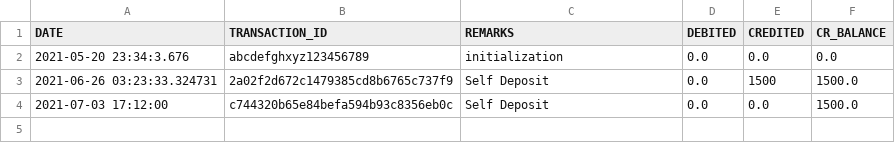
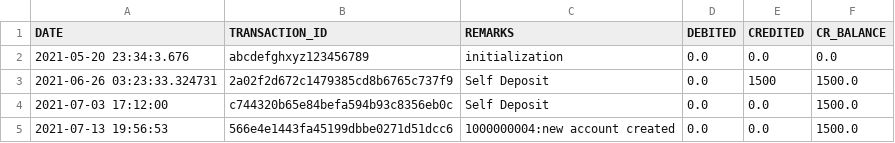
Before and after one commit to panditsomnath10016git/Manager, a CSV file: emanager/accounting/acc_data/1000000001.csv, drawn as a sheet; the diff names each change by its address in the sheet, - before the commit and + after, or states it on an @@ line.

Commit message:
started working on buy; supplier added. minor changes to stakeholder,account,transaction

```diff
--- a/emanager/accounting/acc_data/1000000001.csv
+++ b/emanager/accounting/acc_data/1000000001.csv
+row 5: 2021-07-13 19:56:53 | 566e4e1443fa45199dbbe0271d51dcc6 | 1000000004:new account created | 0.0 | 0.0 | 1500.0
```
Also changed, not shown: emanager/accounting/acc_data/chart_of_accounts.csv, 12 other files.
